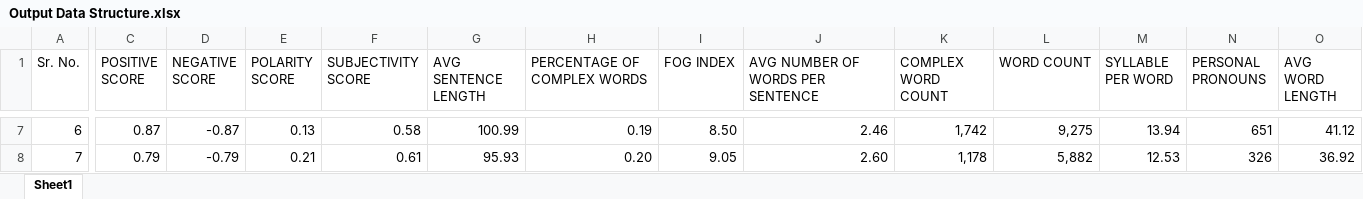
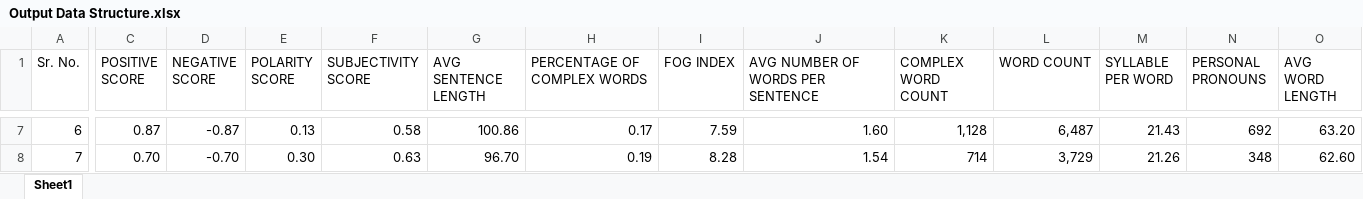
Before and after one commit to mukul27wno/Sentimental-Analysis-using-Twitter-data, an Excel workbook: static/Output Data Structure.xlsx, sheet Sheet1, drawn as a sheet; only a part is shown, gaps mark what is left out; values as stored, in another font and other column widths than the file's, no borders; the diff covers the shown part only; the diff names each change by its address in the sheet, - before the commit and + after, or states it on an @@ line.

```diff
--- a/static/Output Data Structure.xlsx (sheet Sheet1)
+++ b/static/Output Data Structure.xlsx (sheet Sheet1)
-G7 (AVG SENTENCE LENGTH): 100.99
+G7 (AVG SENTENCE LENGTH): 100.86
-H7 (PERCENTAGE OF COMPLEX WORDS): 0.19
+H7 (PERCENTAGE OF COMPLEX WORDS): 0.17
-I7 (FOG INDEX): 8.50
+I7 (FOG INDEX): 7.59
-J7 (AVG NUMBER OF WORDS PER SENTENCE): 2.46
+J7 (AVG NUMBER OF WORDS PER SENTENCE): 1.60
-K7 (COMPLEX WORD COUNT): 1,742
+K7 (COMPLEX WORD COUNT): 1,128
-L7 (WORD COUNT): 9,275
+L7 (WORD COUNT): 6,487
-M7 (SYLLABLE PER WORD): 13.94
+M7 (SYLLABLE PER WORD): 21.43
-N7 (PERSONAL PRONOUNS): 651
+N7 (PERSONAL PRONOUNS): 692
-O7 (AVG WORD LENGTH): 41.12
+O7 (AVG WORD LENGTH): 63.20
-C8 (POSITIVE SCORE): 0.79
+C8 (POSITIVE SCORE): 0.70
-D8 (NEGATIVE SCORE): -0.79
+D8 (NEGATIVE SCORE): -0.70
-E8 (POLARITY SCORE): 0.21
+E8 (POLARITY SCORE): 0.30
-F8 (SUBJECTIVITY SCORE): 0.61
+F8 (SUBJECTIVITY SCORE): 0.63
-G8 (AVG SENTENCE LENGTH): 95.93
+G8 (AVG SENTENCE LENGTH): 96.70
-H8 (PERCENTAGE OF COMPLEX WORDS): 0.20
+H8 (PERCENTAGE OF COMPLEX WORDS): 0.19
-I8 (FOG INDEX): 9.05
+I8 (FOG INDEX): 8.28
-J8 (AVG NUMBER OF WORDS PER SENTENCE): 2.60
+J8 (AVG NUMBER OF WORDS PER SENTENCE): 1.54
-K8 (COMPLEX WORD COUNT): 1,178
+K8 (COMPLEX WORD COUNT): 714
-L8 (WORD COUNT): 5,882
+L8 (WORD COUNT): 3,729
-M8 (SYLLABLE PER WORD): 12.53
+M8 (SYLLABLE PER WORD): 21.26
-N8 (PERSONAL PRONOUNS): 326
+N8 (PERSONAL PRONOUNS): 348
-O8 (AVG WORD LENGTH): 36.92
+O8 (AVG WORD LENGTH): 62.60
```
Also changed, not shown: 53 edited cells elsewhere in this sheet, 14 other files.
